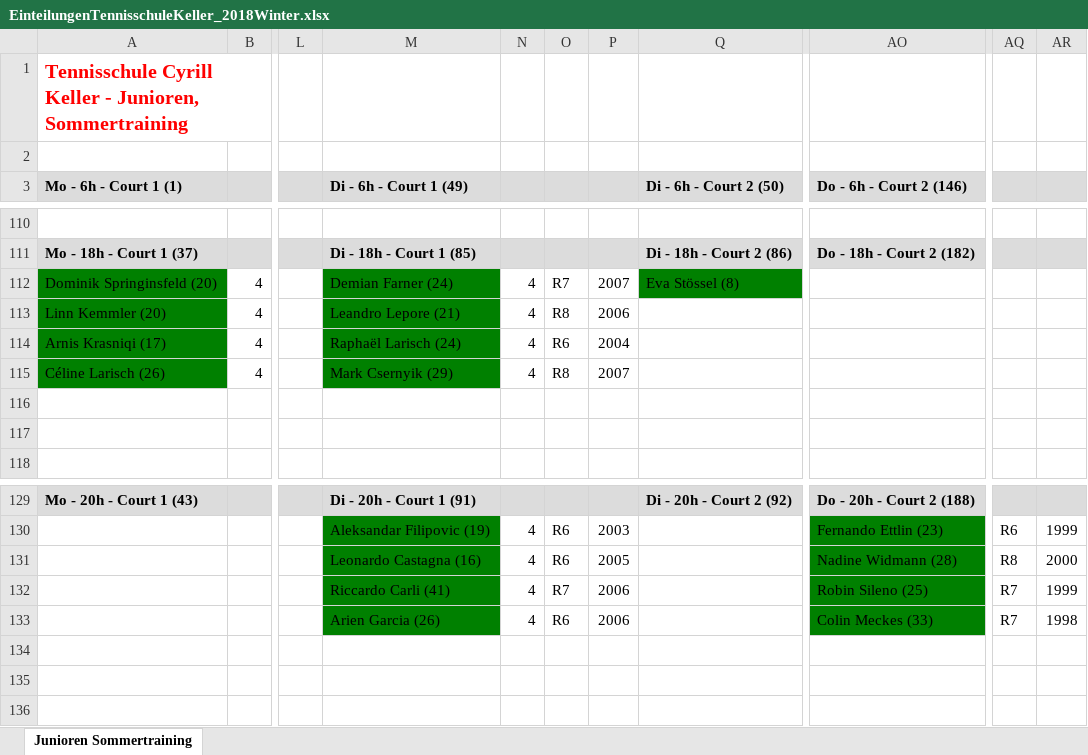
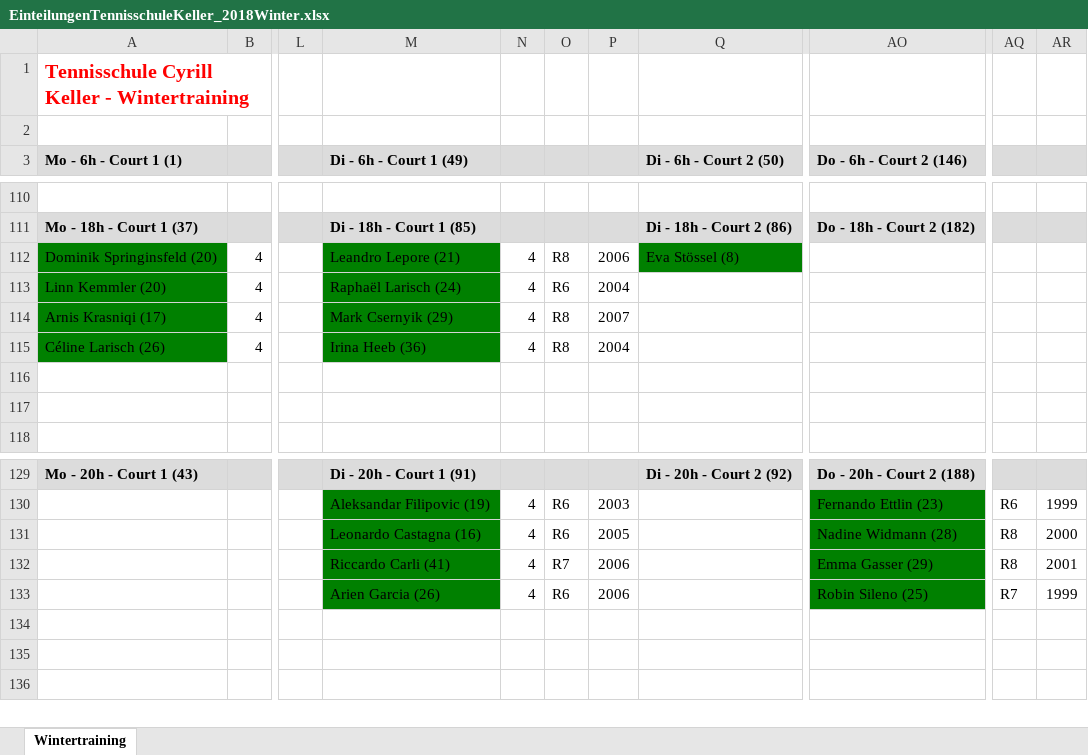
Before and after one commit to Scorpum27/GroupAssignment, an Excel workbook: EinteilungenTennisschuleKeller_2018Winter.xlsx, sheet Wintertraining, drawn as a sheet; only a part is shown, gaps mark what is left out; values as stored, in another font and other column widths than the file's, no borders; the diff covers the shown part only; the diff names each change by its address in the sheet, - before the commit and + after, or states it on an @@ line.

```diff
--- a/EinteilungenTennisschuleKeller_2018Winter.xlsx (sheet Wintertraining)
+++ b/EinteilungenTennisschuleKeller_2018Winter.xlsx (sheet Wintertraining)
-sheet tab: Junioren Sommertraining
+sheet tab: Wintertraining
-A1 (Mo - 6h - Court 1 (1)): …Keller - Junioren, Sommertraining
+A1 (Mo - 6h - Court 1 (1)): …Keller - Wintertraining
-M112 (Di - 6h - Court 1 (49)): Demian Farner (24)
+M112 (Di - 6h - Court 1 (49)): Leandro Lepore (21)
-O112: R7
+O112: R8
-P112: 2007
+P112: 2006
-M113 (Di - 6h - Court 1 (49)): Leandro Lepore (21)
+M113 (Di - 6h - Court 1 (49)): Raphaël Larisch (24)
-O113: R8
+O113: R6
-P113: 2006
+P113: 2004
-M114 (Di - 6h - Court 1 (49)): Raphaël Larisch (24)
+M114 (Di - 6h - Court 1 (49)): Mark Csernyik (29)
-O114: R6
+O114: R8
-P114: 2004
+P114: 2007
-M115 (Di - 6h - Court 1 (49)): Mark Csernyik (29)
+M115 (Di - 6h - Court 1 (49)): Irina Heeb (36)
-P115: 2007
+P115: 2004
-AO132 (Do - 6h - Court 2 (146)): Robin Sileno (25)
+AO132 (Do - 6h - Court 2 (146)): Emma Gasser (29)
-AQ132: R7
+AQ132: R8
-AR132: 1999
+AR132: 2001
-AO133 (Do - 6h - Court 2 (146)): Colin Meckes (33)
+AO133 (Do - 6h - Court 2 (146)): Robin Sileno (25)
-AR133: 1998
+AR133: 1999
```
Also changed, not shown: 29 edited cells elsewhere in this sheet, 10 other files.
